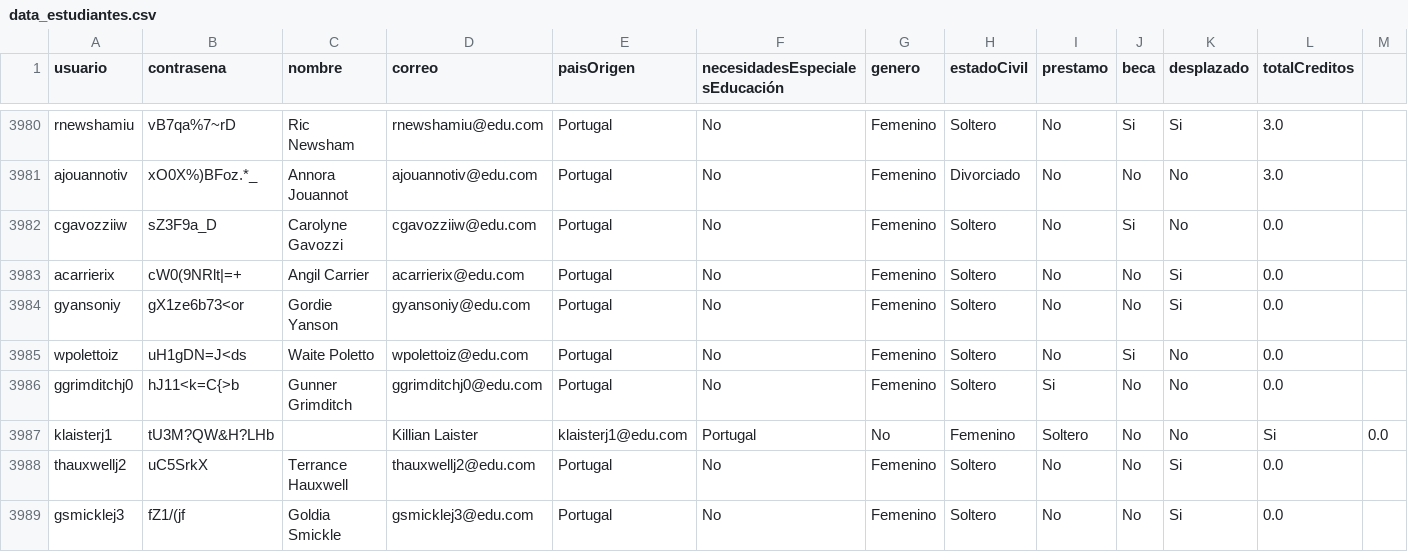
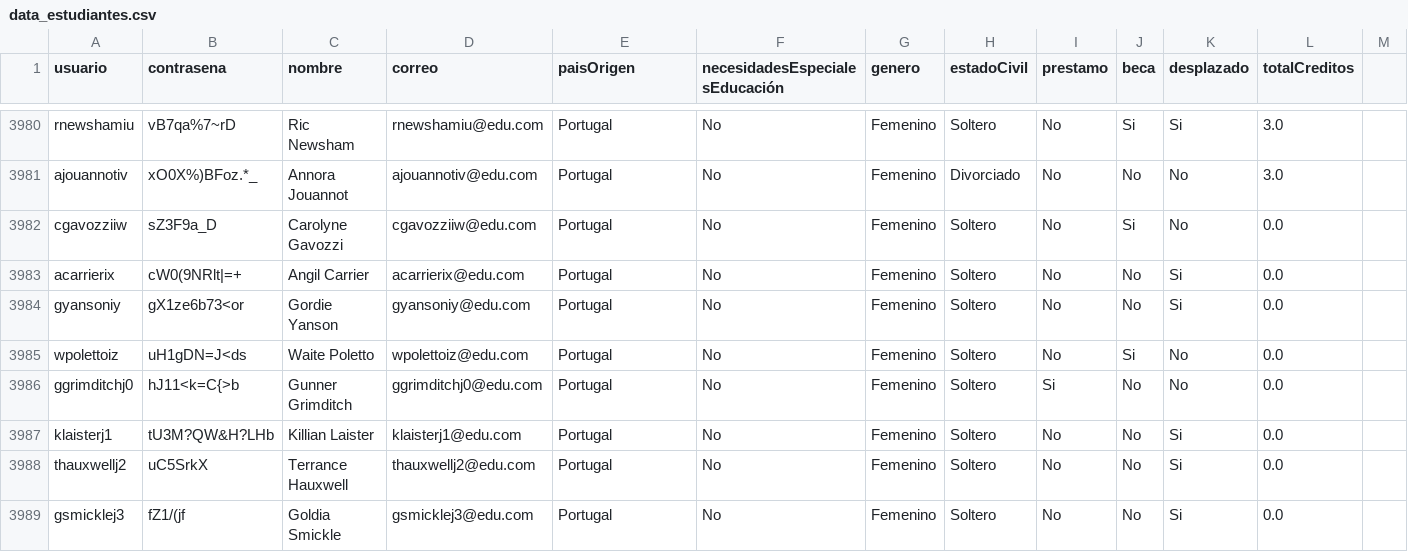
Before and after one commit to natam226/datasets_proyecto, a CSV file: data_estudiantes.csv, drawn as a sheet; only a part is shown, gaps mark what is left out.

Commit message:
Update data_estudiantes.csv

```diff
--- a/data_estudiantes.csv
+++ b/data_estudiantes.csv
@@ -3986,3 +3986,3 @@ wpolettoiz,uH1gDN=J<ds,Waite Poletto,wpolettoiz@edu.com,Portugal,No,Femenino,Sol
 ggrimditchj0,hJ11<k=C{>b,Gunner Grimditch,ggrimditchj0@edu.com,Portugal,No,Femenino,Soltero,Si,No,No,0.0
-klaisterj1,tU3M?QW&H?LHb,,Killian Laister,klaisterj1@edu.com,Portugal,No,Femenino,Soltero,No,No,Si,0.0
+klaisterj1,tU3M?QW&H?LHb,Killian Laister,klaisterj1@edu.com,Portugal,No,Femenino,Soltero,No,No,Si,0.0
 thauxwellj2,uC5SrkX,Terrance Hauxwell,thauxwellj2@edu.com,Portugal,No,Femenino,Soltero,No,No,Si,0.0
```
